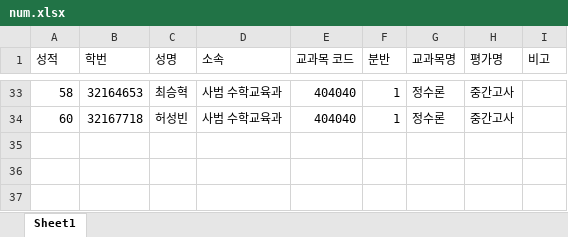
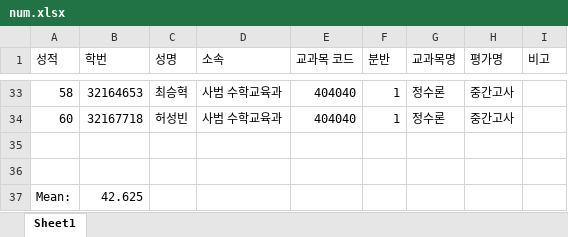
Before and after one commit to MrKangs/ScorePython, an Excel workbook: num.xlsx, sheet Sheet1, drawn as a sheet; only a part is shown, gaps mark what is left out; values as stored, in another font and other column widths than the file's, no borders; the diff names each change by its address in the sheet, - before the commit and + after, or states it on an @@ line.

Commit message:
need change in readingExcelnumscore.py file

```diff
--- a/num.xlsx (sheet Sheet1)
+++ b/num.xlsx (sheet Sheet1)
+row 35: (empty)
+row 36: (empty)
+row 37: Mean: | 42.625
```
Also changed, not shown: 1 other file.
